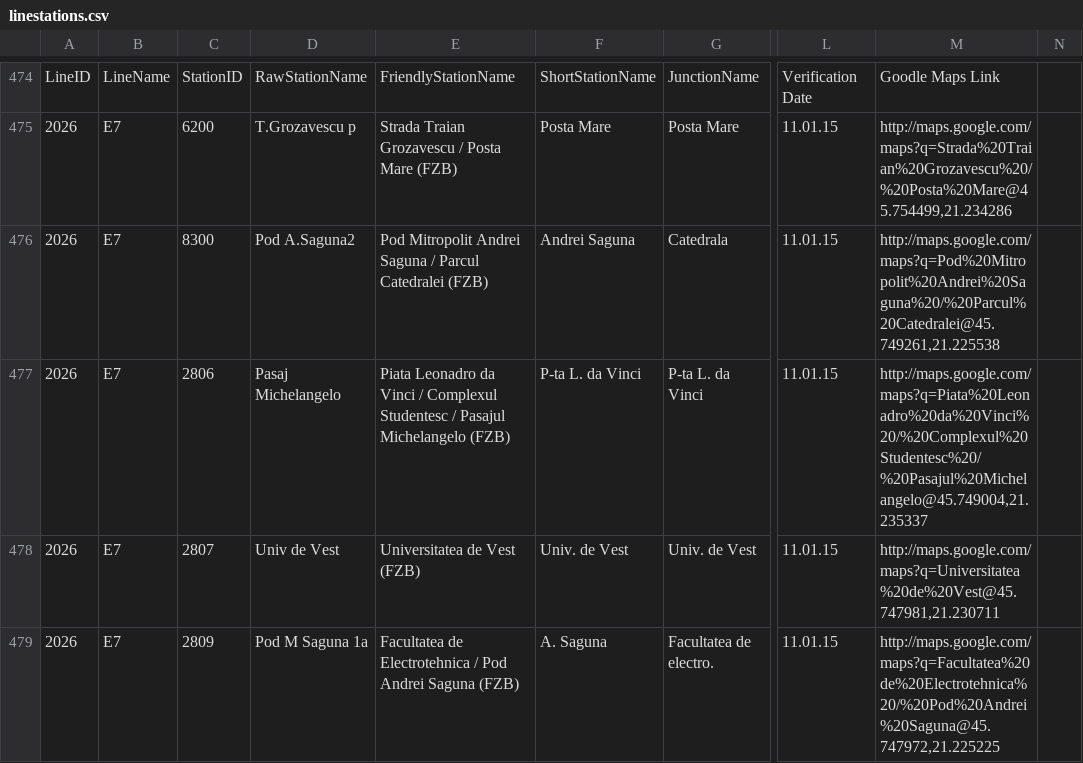
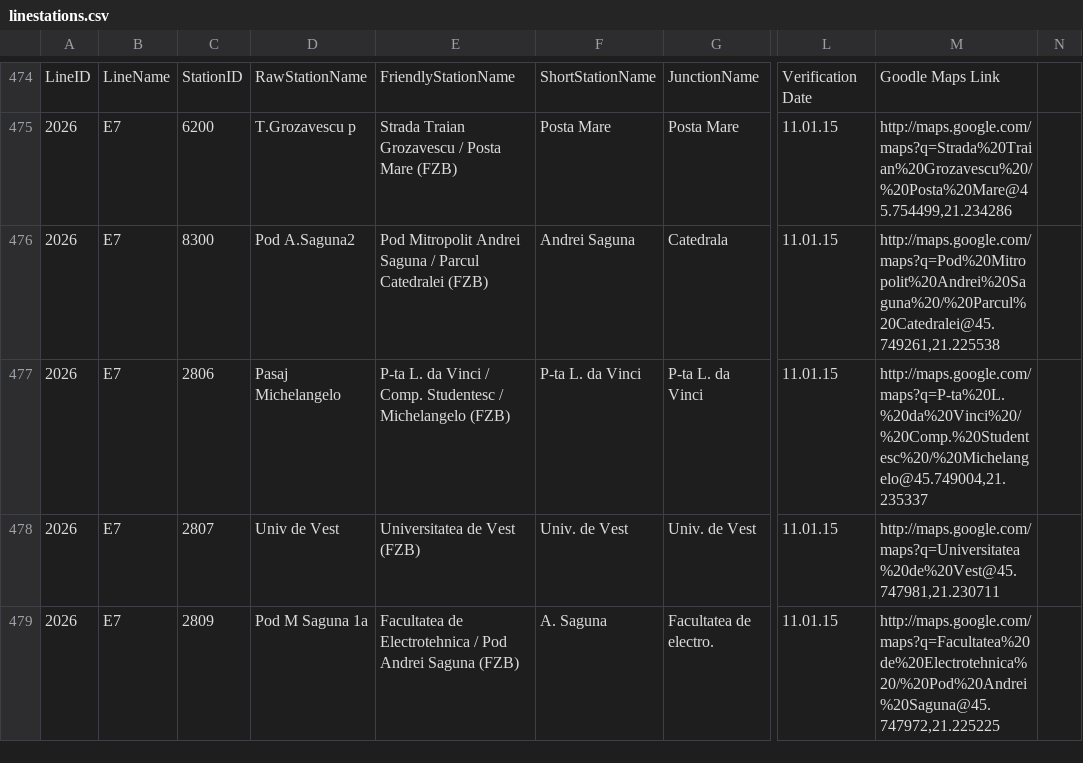
Before and after one commit to MihaiBalint/TimisoaraPublicTransport, a CSV file: Core-test/linestations.csv, drawn as a sheet; only a part is shown, gaps mark what is left out; the diff covers the shown part only; the diff names each change by its address in the sheet, - before the commit and + after, or states it on an @@ line.

```diff
--- a/Core-test/linestations.csv
+++ b/Core-test/linestations.csv
-E477: Piata Leonadro da Vinci / Complexul Studentesc / Pasajul Michelangelo (FZB)
+E477: P-ta L. da Vinci / Comp. Studentesc / Michelangelo (FZB)
-M477: http://maps.google.com/maps?q=Piata%20Leonadro%20da%20Vinci%20/%20Complexul%20Studentesc%20/%20Pasajul%20Michelangelo@45.749004,21.235337
+M477: http://maps.google.com/maps?q=P-ta%20L.%20da%20Vinci%20/%20Comp.%20Studentesc%20/%20Michelangelo@45.749004,21.235337
```
Also changed, not shown: 61 edited cells elsewhere in this file, 5 other files.
